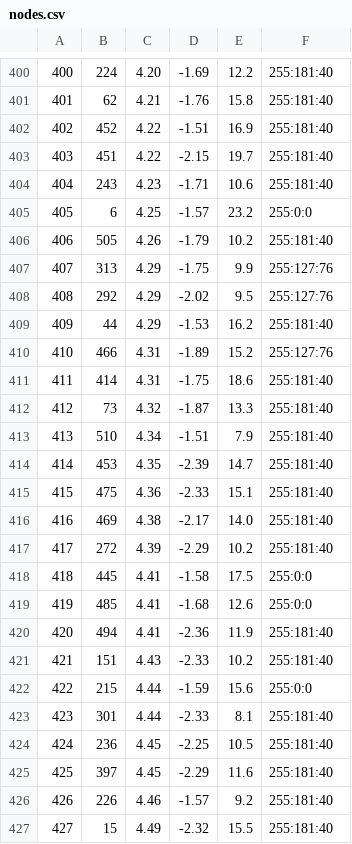
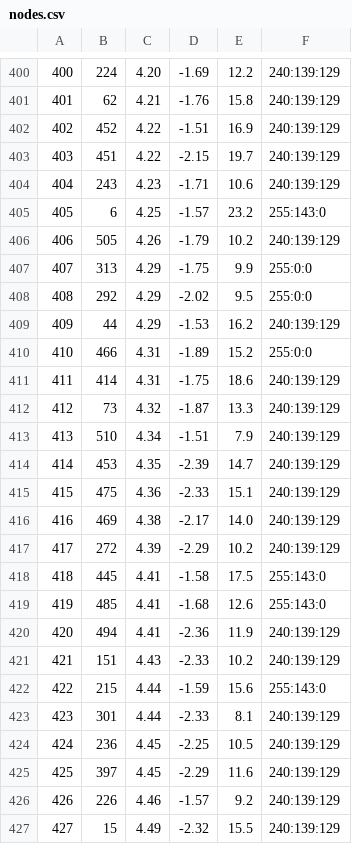
Before and after one commit to CIShell/cishell-applications, a CSV file: test-devel/edu.iu.scipolicy.visualization.scimap.fields/src/edu/iu/scipolicy/visualization/scimap/fields/nodes.csv, drawn as a sheet; only a part is shown, gaps mark what is left out; the diff covers the shown part only.

```diff
--- a/test-devel/edu.iu.scipolicy.visualization.scimap.fields/src/edu/iu/scipolicy/visualization/scimap/fields/nodes.csv
+++ b/test-devel/edu.iu.scipolicy.visualization.scimap.fields/src/edu/iu/scipolicy/visualization/scimap/fields/nodes.csv
@@ -400,28 +400,28 @@
-400,224,4.20,-1.69,12.2,255:181:40
-401,62,4.21,-1.76,15.8,255:181:40
-402,452,4.22,-1.51,16.9,255:181:40
-403,451,4.22,-2.15,19.7,255:181:40
-404,243,4.23,-1.71,10.6,255:181:40
-405,6,4.25,-1.57,23.2,255:0:0
-406,505,4.26,-1.79,10.2,255:181:40
-407,313,4.29,-1.75,9.9,255:127:76
-408,292,4.29,-2.02,9.5,255:127:76
-409,44,4.29,-1.53,16.2,255:181:40
-410,466,4.31,-1.89,15.2,255:127:76
-411,414,4.31,-1.75,18.6,255:181:40
-412,73,4.32,-1.87,13.3,255:181:40
-413,510,4.34,-1.51,7.9,255:181:40
-414,453,4.35,-2.39,14.7,255:181:40
-415,475,4.36,-2.33,15.1,255:181:40
-416,469,4.38,-2.17,14.0,255:181:40
-417,272,4.39,-2.29,10.2,255:181:40
-418,445,4.41,-1.58,17.5,255:0:0
-419,485,4.41,-1.68,12.6,255:0:0
-420,494,4.41,-2.36,11.9,255:181:40
-421,151,4.43,-2.33,10.2,255:181:40
-422,215,4.44,-1.59,15.6,255:0:0
-423,301,4.44,-2.33,8.1,255:181:40
-424,236,4.45,-2.25,10.5,255:181:40
-425,397,4.45,-2.29,11.6,255:181:40
-426,226,4.46,-1.57,9.2,255:181:40
-427,15,4.49,-2.32,15.5,255:181:40
+400,224,4.20,-1.69,12.2,240:139:129
+401,62,4.21,-1.76,15.8,240:139:129
+402,452,4.22,-1.51,16.9,240:139:129
+403,451,4.22,-2.15,19.7,240:139:129
+404,243,4.23,-1.71,10.6,240:139:129
+405,6,4.25,-1.57,23.2,255:143:0
+406,505,4.26,-1.79,10.2,240:139:129
+407,313,4.29,-1.75,9.9,255:0:0
+408,292,4.29,-2.02,9.5,255:0:0
+409,44,4.29,-1.53,16.2,240:139:129
+410,466,4.31,-1.89,15.2,255:0:0
+411,414,4.31,-1.75,18.6,240:139:129
+412,73,4.32,-1.87,13.3,240:139:129
+413,510,4.34,-1.51,7.9,240:139:129
+414,453,4.35,-2.39,14.7,240:139:129
+415,475,4.36,-2.33,15.1,240:139:129
+416,469,4.38,-2.17,14.0,240:139:129
+417,272,4.39,-2.29,10.2,240:139:129
+418,445,4.41,-1.58,17.5,255:143:0
+419,485,4.41,-1.68,12.6,255:143:0
+420,494,4.41,-2.36,11.9,240:139:129
+421,151,4.43,-2.33,10.2,240:139:129
+422,215,4.44,-1.59,15.6,255:143:0
+423,301,4.44,-2.33,8.1,240:139:129
+424,236,4.45,-2.25,10.5,240:139:129
+425,397,4.45,-2.29,11.6,240:139:129
+426,226,4.46,-1.57,9.2,240:139:129
+427,15,4.49,-2.32,15.5,240:139:129
```
Also changed, not shown: 152 edited cells elsewhere in this file, test-devel/edu.iu.scipolicy.visualization.scimap.journals/src/edu/iu/scipolicy/visualization/scimap/journals/nodes.csv, 4 other files.
